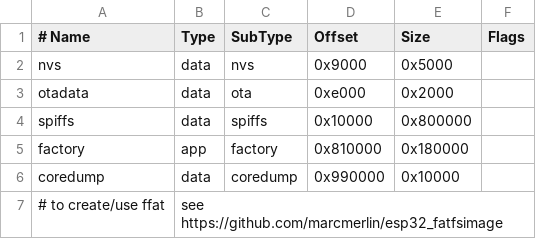
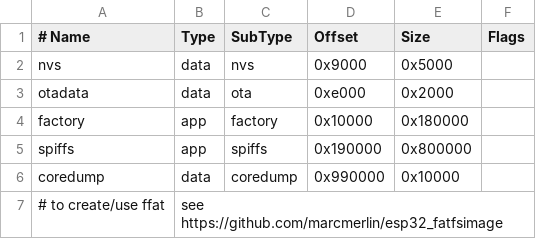
Before and after one commit to viretius/Tram_Type-M_Interface, a CSV file: partitions.csv, drawn as a sheet.

Commit message:
Update partitions.csv

```diff
--- a/partitions.csv
+++ b/partitions.csv
@@ -3,4 +3,4 @@ nvs,      data, nvs,        0x9000,   0x5000,
 otadata,  data, ota,        0xe000,   0x2000,
-spiffs,   data, spiffs,     0x10000, 0x800000,
-factory,  app,  factory,  0x810000,  0x180000,
+factory,  app,  factory,  0x10000,  0x180000,
+spiffs,  app,  spiffs,  0x190000,  0x800000,
 coredump, data, coredump, 0x990000,  0x10000,
```
